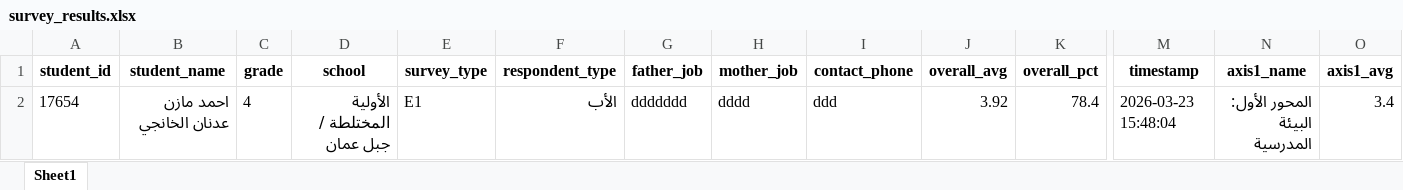
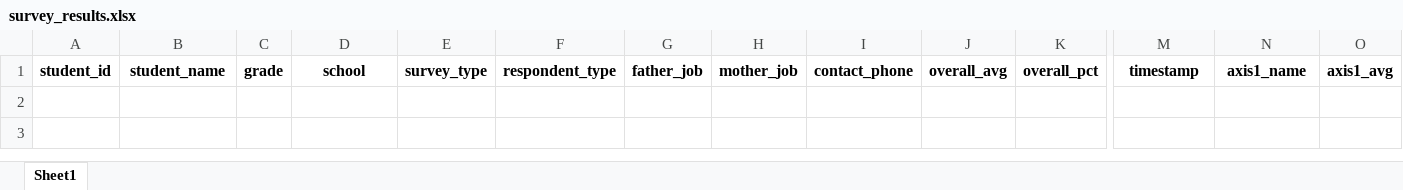
Before and after one commit to memeqana-umsarah/parent-survey-2025-2026, an Excel workbook: survey_results.xlsx, sheet Sheet1, drawn as a sheet; only a part is shown, gaps mark what is left out; values as stored, in another font and other column widths than the file's, no borders; rows hold the shown columns only; the diff names each change by its address in the sheet, - before the commit and + after, or states it on an @@ line.

```diff
--- a/survey_results.xlsx (sheet Sheet1)
+++ b/survey_results.xlsx (sheet Sheet1)
-row 2: 17654 | احمد مازن عدنان الخانجي | 4 | الأولية المختلطة / جبل عمان | E1 | الأب | ddddddd | dddd | ddd | 3.92 | 78.4 | 2026-03-23 15:48:04 | المحور الأول: البيئة المدرسية | 3.4
```
Also changed, not shown: 2 other files.
